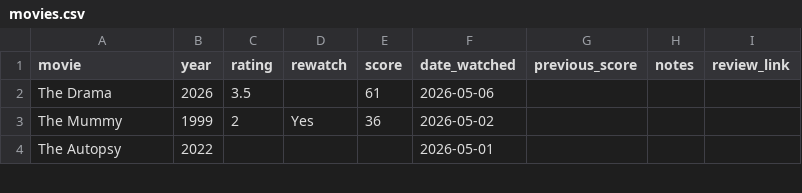
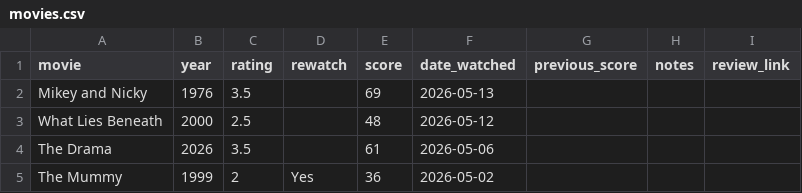
Before and after one commit to hashsea-art/hashsea-art.github.io, a CSV file: data/movies.csv, drawn as a sheet; only a part is shown; the shorter side is filled out with more unchanged rows; the diff names each change by its address in the sheet, - before the commit and + after, or states it on an @@ line.

```diff
--- a/data/movies.csv
+++ b/data/movies.csv
+row 2: Mikey and Nicky | 1976 | 3.5 |  | 69 | 2026-05-13
+row 3: What Lies Beneath | 2000 | 2.5 |  | 48 | 2026-05-12
```
Also changed, not shown: data/metadata/films_alphabetical.csv, data/metadata/score_frequency.csv, 3 other files.
